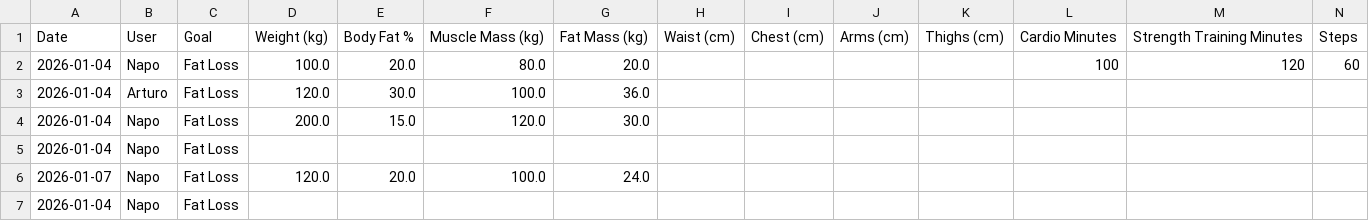
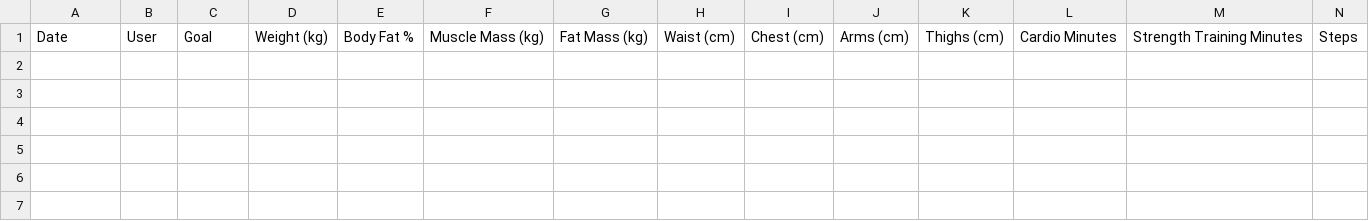
Before and after one commit to napo1998/Fitness_App, a CSV file: fitness_competition_data.csv, drawn as a sheet; only a part is shown; rows hold the shown columns only; the diff names each change by its address in the sheet, - before the commit and + after, or states it on an @@ line.

Commit message:
Update fitness_competition_data.csv

```diff
--- a/fitness_competition_data.csv
+++ b/fitness_competition_data.csv
-row 2: 2026-01-04 | Napo | Fat Loss | 100.0 | 20.0 | 80.0 | 20.0 |  |  |  |  | 100 | 120 | 60
-row 3: 2026-01-04 | Arturo | Fat Loss | 120.0 | 30.0 | 100.0 | 36.0
-row 4: 2026-01-04 | Napo | Fat Loss | 200.0 | 15.0 | 120.0 | 30.0
-row 5: 2026-01-04 | Napo | Fat Loss
-row 6: 2026-01-07 | Napo | Fat Loss | 120.0 | 20.0 | 100.0 | 24.0
-row 7: 2026-01-04 | Napo | Fat Loss
```
